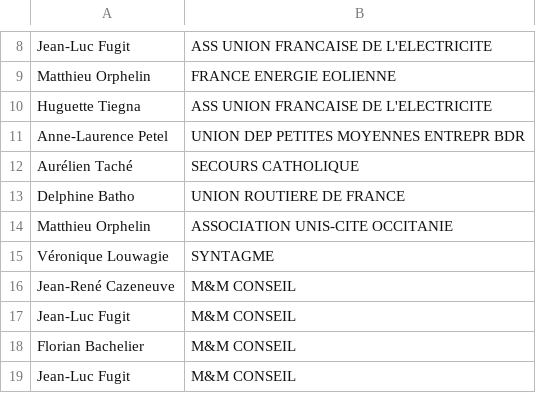
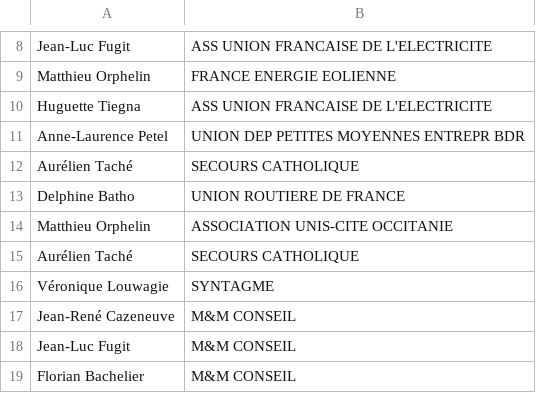
Before and after one commit to hugcis/data_journalism_extractor, a CSV file: example/output/output_hatvp_retweet_dep.csv, drawn as a sheet; only a part is shown, gaps mark what is left out; the shorter side is filled out with more unchanged rows.

Commit message:
Example update

```diff
--- a/example/output/output_hatvp_retweet_dep.csv
+++ b/example/output/output_hatvp_retweet_dep.csv
@@ -14,2 +14,3 @@ Delphine Batho,UNION ROUTIERE DE FRANCE
 Matthieu Orphelin,ASSOCIATION UNIS-CITE OCCITANIE
+Aurélien Taché,SECOURS CATHOLIQUE
 Véronique Louwagie,SYNTAGME
```
Also changed, not shown: 3 other files.
